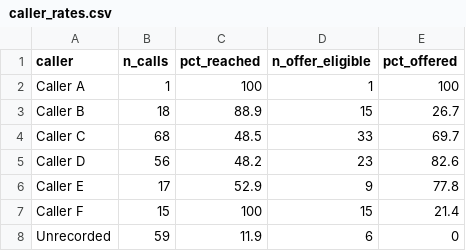
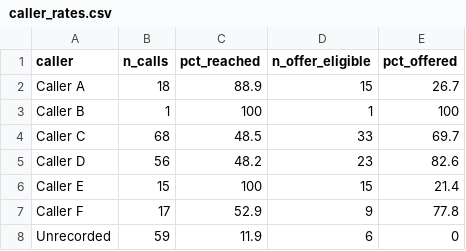
Before and after one commit to mufflyt/LABUBU, a CSV file: mysterycall_outputs/caller_rates.csv, drawn as a sheet.

```diff
--- a/mysterycall_outputs/caller_rates.csv
+++ b/mysterycall_outputs/caller_rates.csv
@@ -1,8 +1,8 @@
 "caller","n_calls","pct_reached","n_offer_eligible","pct_offered"
-"Caller A",1,100,1,100
-"Caller B",18,88.9,15,26.7
+"Caller A",18,88.9,15,26.7
+"Caller B",1,100,1,100
 "Caller C",68,48.5,33,69.7
 "Caller D",56,48.2,23,82.6
-"Caller E",17,52.9,9,77.8
-"Caller F",15,100,15,21.4
+"Caller E",15,100,15,21.4
+"Caller F",17,52.9,9,77.8
 "Unrecorded",59,11.9,6,0
```
Also changed, not shown: mysterycall_outputs/caller_overlap_by_contrast.csv, mysterycall_outputs/estimands.csv, 28 other files.
